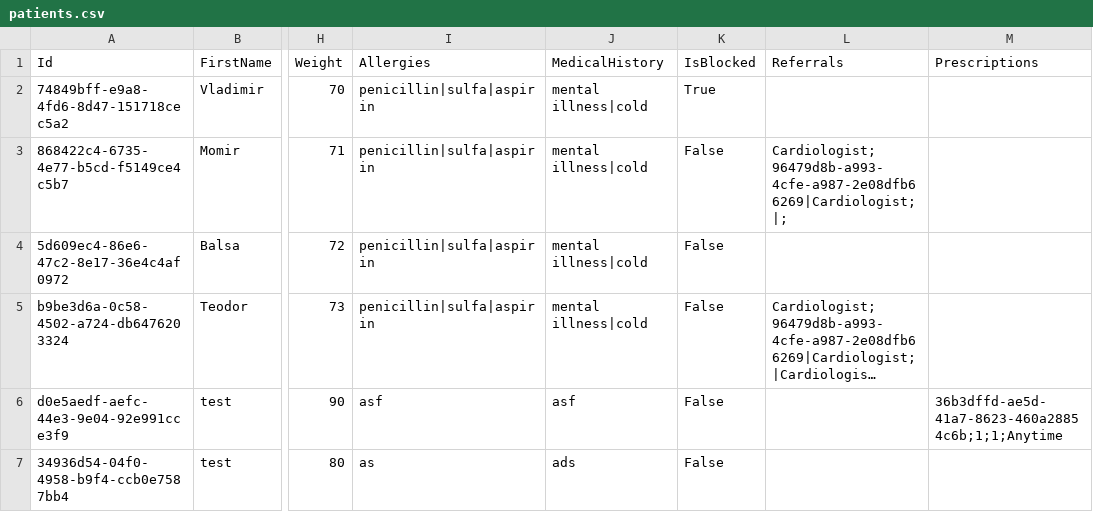
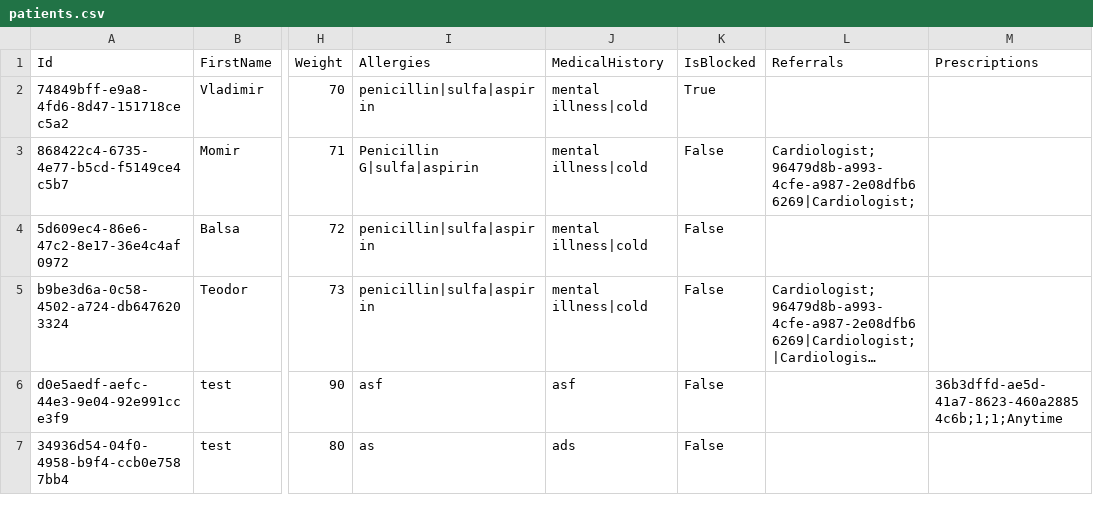
Before and after one commit to BulatovicBalsa/sims-project, a CSV file: Hospital/Data/patients.csv, drawn as a sheet; only a part is shown, gaps mark what is left out; long unchanged cells end in …; the diff names each change by its address in the sheet, - before the commit and + after, or states it on an @@ line.

```diff
--- a/Hospital/Data/patients.csv
+++ b/Hospital/Data/patients.csv
-I3 (Allergies): penicillin|sulfa|aspirin
+I3 (Allergies): Penicillin G|sulfa|aspirin
-L3 (Referrals): Cardiologist;96479d8b-a993-4cfe-a987-2e08dfb66269|Cardiologist;|;
+L3 (Referrals): Cardiologist;96479d8b-a993-4cfe-a987-2e08dfb66269|Cardiologist;
```
Also changed, not shown: Hospital/Data/examination.csv, 1 other file.
